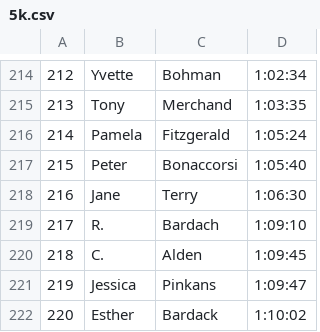
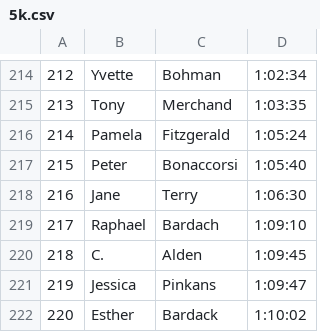
Before and after one commit to michaelmusty/UVRS2023, a CSV file: input_data/race_data/02_BarnArtRaceAroundTheLake_10k_20230521/5k.csv, drawn as a sheet; only a part is shown, gaps mark what is left out.

```diff
--- a/input_data/race_data/02_BarnArtRaceAroundTheLake_10k_20230521/5k.csv
+++ b/input_data/race_data/02_BarnArtRaceAroundTheLake_10k_20230521/5k.csv
@@ -218,3 +218,3 @@
 216,Jane,Terry,1:06:30
-217,R.,Bardach,1:09:10
+217,Raphael,Bardach,1:09:10
 218,C.,Alden,1:09:45
```
Also changed, not shown: input_data/race_data/01_ShamrockShuffle_5k_20230318/5k.csv.
